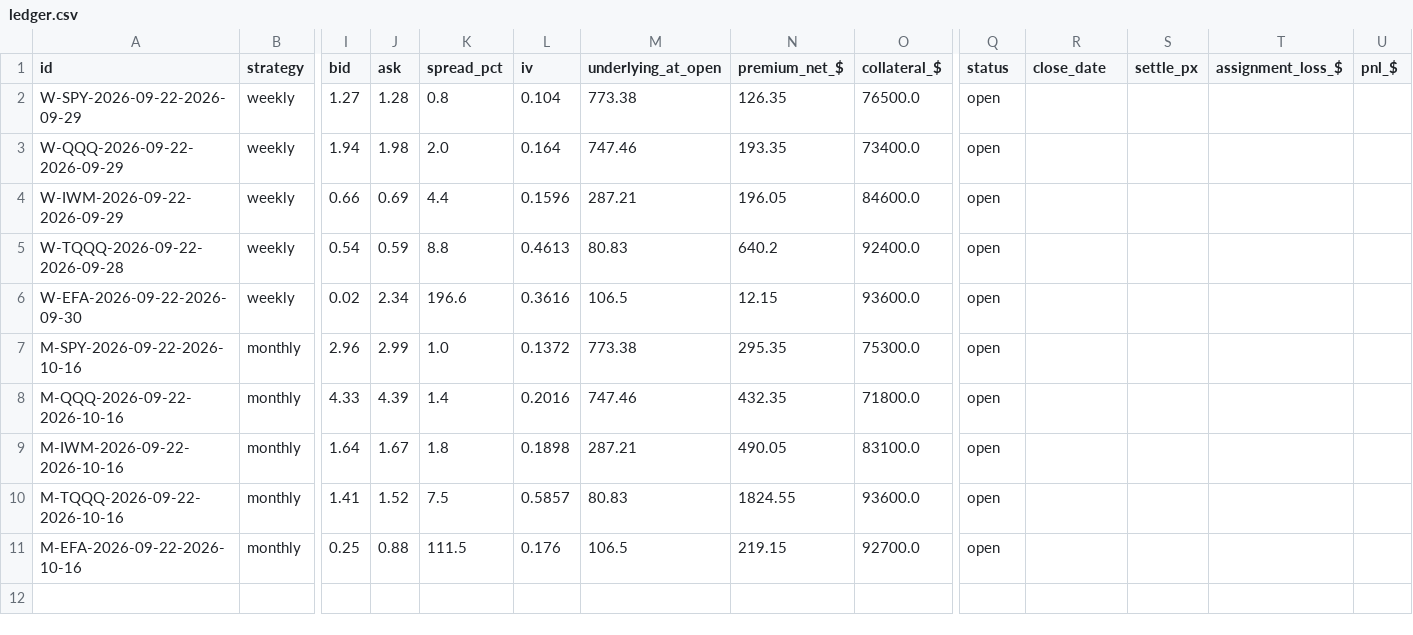
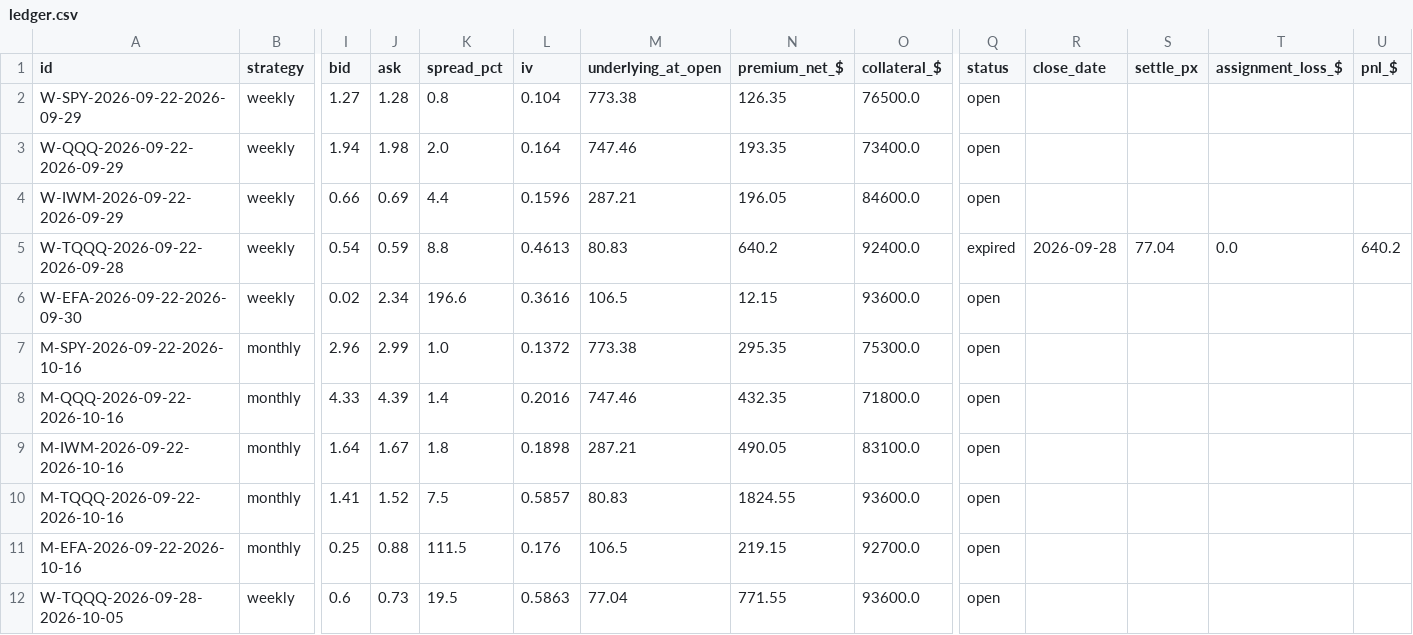
Before and after one commit to Moopheus1/Quant-Records, a CSV file: puts/data/etfs/ledger.csv, drawn as a sheet; only a part is shown, gaps mark what is left out; rows hold the shown columns only; the diff names each change by its address in the sheet, - before the commit and + after, or states it on an @@ line.

```diff
--- a/puts/data/etfs/ledger.csv
+++ b/puts/data/etfs/ledger.csv
-Q5 (status): open
+Q5 (status): expired
-R5 (close_date): (empty)
+R5 (close_date): 2026-09-28
-S5 (settle_px): (empty)
+S5 (settle_px): 77.04
-T5 (assignment_loss_$): (empty)
+T5 (assignment_loss_$): 0.0
-U5 (pnl_$): (empty)
+U5 (pnl_$): 640.2
+row 12: W-TQQQ-2026-09-28-2026-10-05 | weekly | 0.6 | 0.73 | 19.5 | 0.5863 | 77.04 | 771.55 | 93600.0 | open
```
Also changed, not shown: puts/data/etfs/closes.csv, puts/data/etfs/equity.csv, 5 other files.
